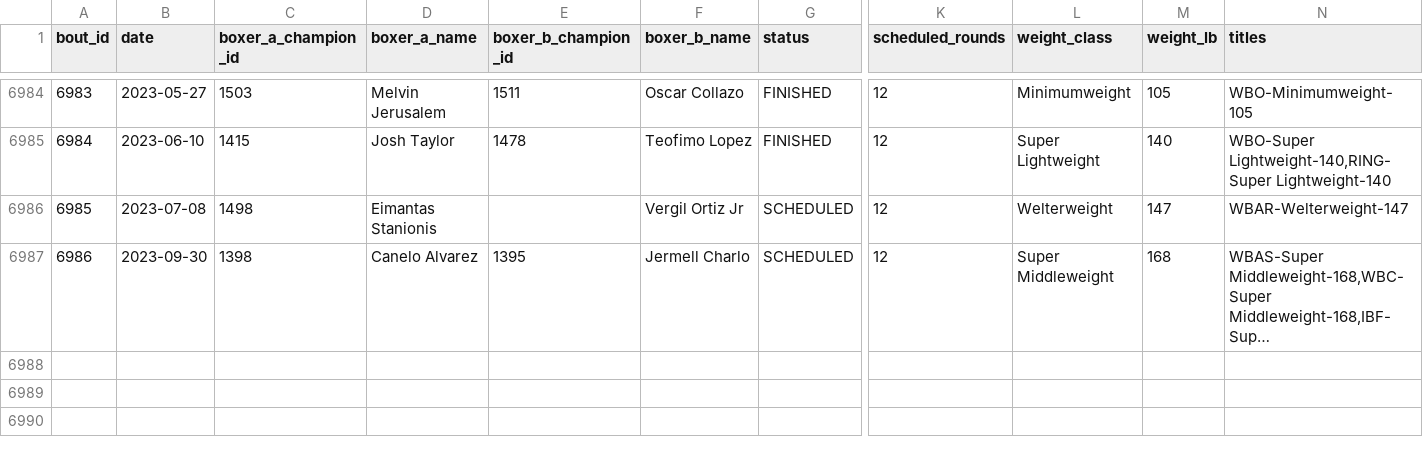
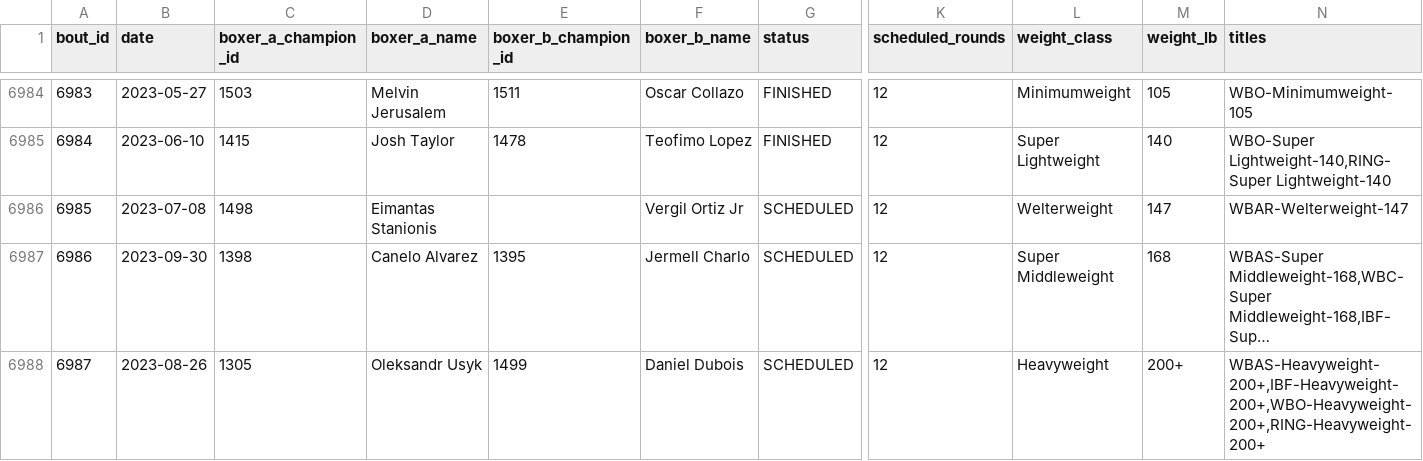
Before and after one commit to edhwright/open-boxing, a CSV file: src/db/data/bouts.csv, drawn as a sheet; only a part is shown, gaps mark what is left out; long unchanged cells end in …; rows hold the shown columns only; the diff names each change by its address in the sheet, - before the commit and + after, or states it on an @@ line.

Commit message:
Adds Usyk v Dubois

```diff
--- a/src/db/data/bouts.csv
+++ b/src/db/data/bouts.csv
+row 6988: 6987 | 2023-08-26 | 1305 | Oleksandr Usyk | 1499 | Daniel Dubois | SCHEDULED | 12 | Heavyweight | 200+ | WBAS-Heavyweight-200+,IBF-Heavyweight-200+,WBO-Heavyweight-200+,RING-Heavyweight-200+
```
